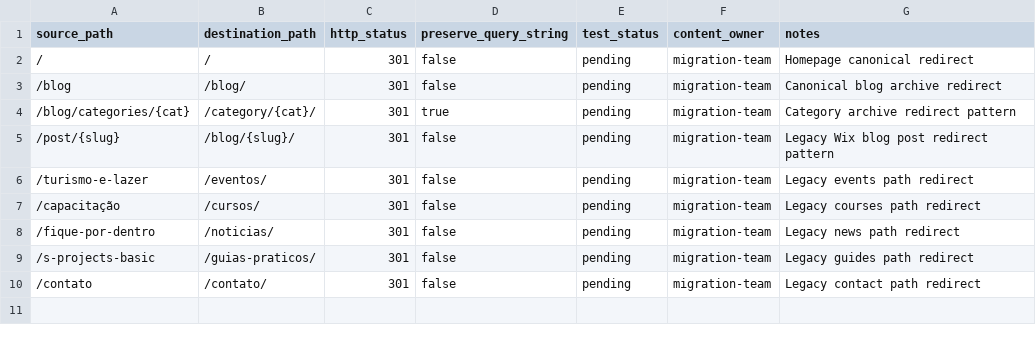
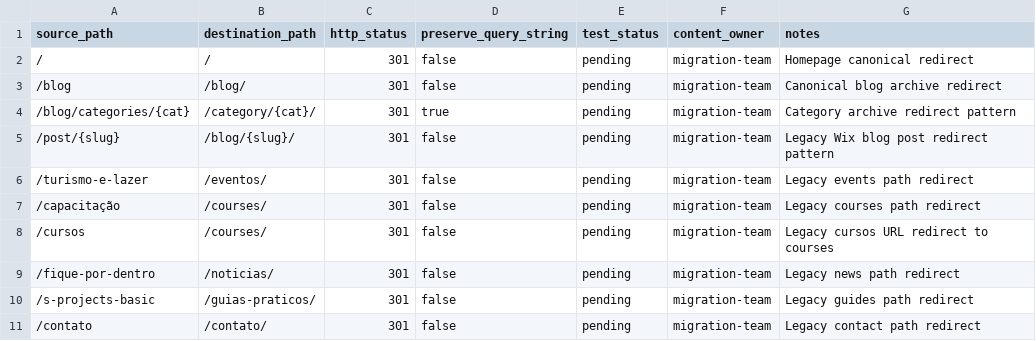
Before and after one commit to abalzan/wordpress-website, a CSV file: content-inventory/redirects.csv, drawn as a sheet.

Commit message:
refactor: Update course-related paths from "cursos" to "courses" across multiple files

```diff
--- a/content-inventory/redirects.csv
+++ b/content-inventory/redirects.csv
@@ -6,3 +6,4 @@ source_path,destination_path,http_status,preserve_query_string,test_status,conte
 /turismo-e-lazer,/eventos/,301,false,pending,migration-team,Legacy events path redirect
-/capacitação,/cursos/,301,false,pending,migration-team,Legacy courses path redirect
+/capacitação,/courses/,301,false,pending,migration-team,Legacy courses path redirect
+/cursos,/courses/,301,false,pending,migration-team,Legacy cursos URL redirect to courses
 /fique-por-dentro,/noticias/,301,false,pending,migration-team,Legacy news path redirect
```
Also changed, not shown: 9 other files.
